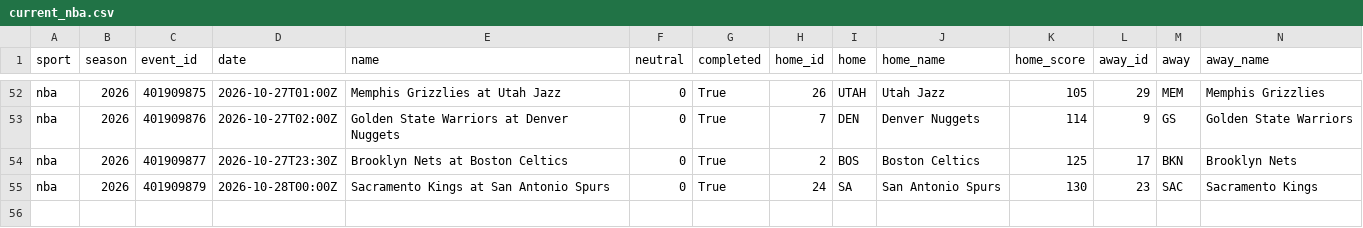
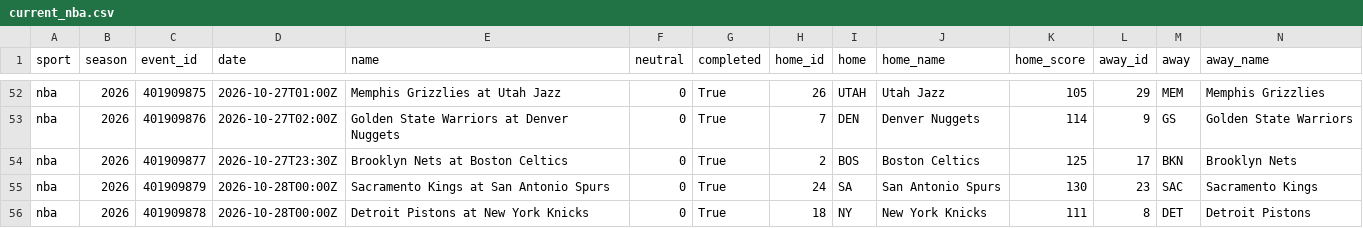
Before and after one commit to adotscotty/HandsDownAI, a CSV file: data/current_nba.csv, drawn as a sheet; only a part is shown, gaps mark what is left out; rows hold the shown columns only; the diff names each change by its address in the sheet, - before the commit and + after, or states it on an @@ line.

```diff
--- a/data/current_nba.csv
+++ b/data/current_nba.csv
+row 56: nba | 2026 | 401909878 | 2026-10-28T00:00Z | Detroit Pistons at New York Knicks | 0 | True | 18 | NY | New York Knicks | 111 | 8 | DET | Detroit Pistons
```
Also changed, not shown: data/bestbets_log.csv, data/parlays_log.csv, 4 other files.
